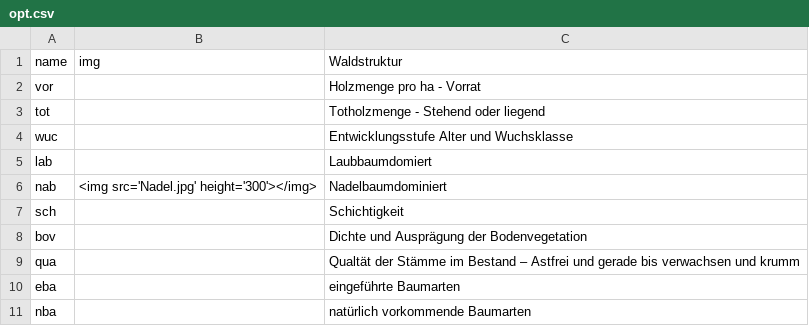
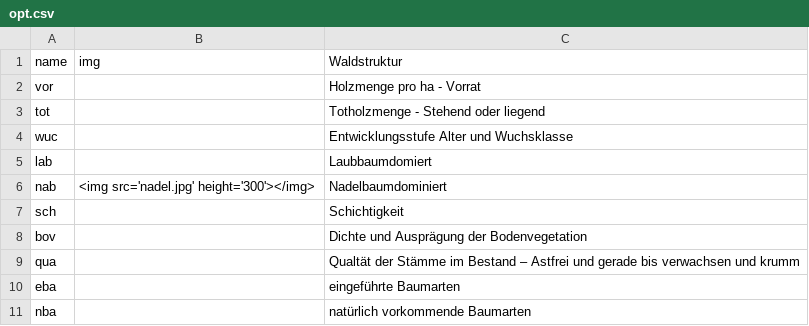
Before and after one commit to f2502/OESL_MV, a CSV file: opt.csv, drawn as a sheet.

Commit message:
Update opt.csv

```diff
--- a/opt.csv
+++ b/opt.csv
@@ -5,3 +5,3 @@ wuc;;Entwicklungsstufe Alter und Wuchsklasse
 lab;;Laubbaumdomiert
-nab;<img src='Nadel.jpg' height='300'></img>;Nadelbaumdominiert
+nab;<img src='nadel.jpg' height='300'></img>;Nadelbaumdominiert
 sch;;Schichtigkeit
```
